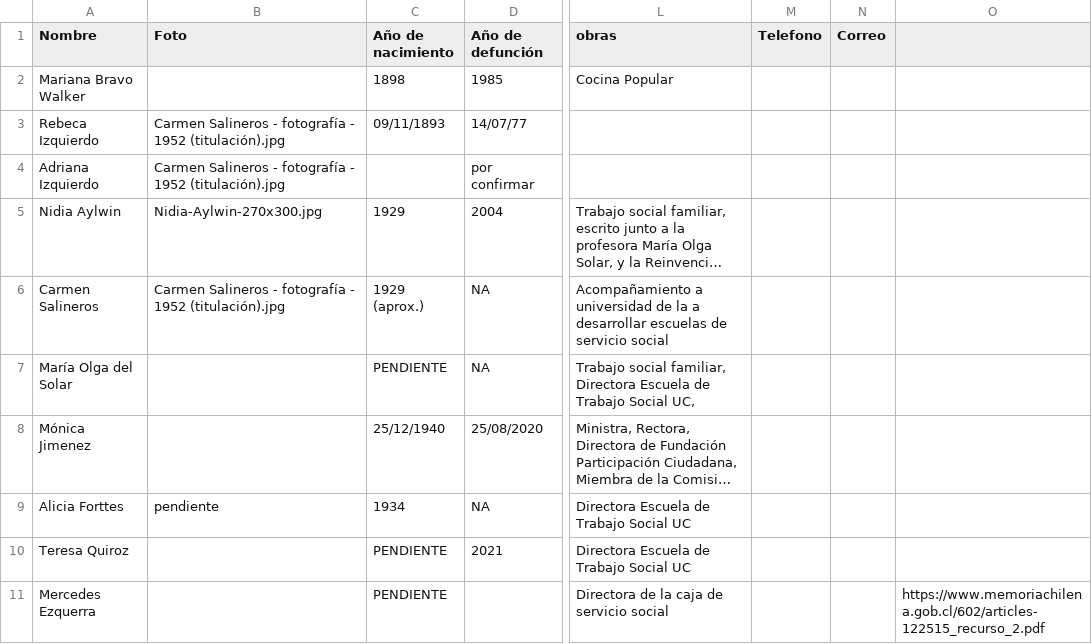
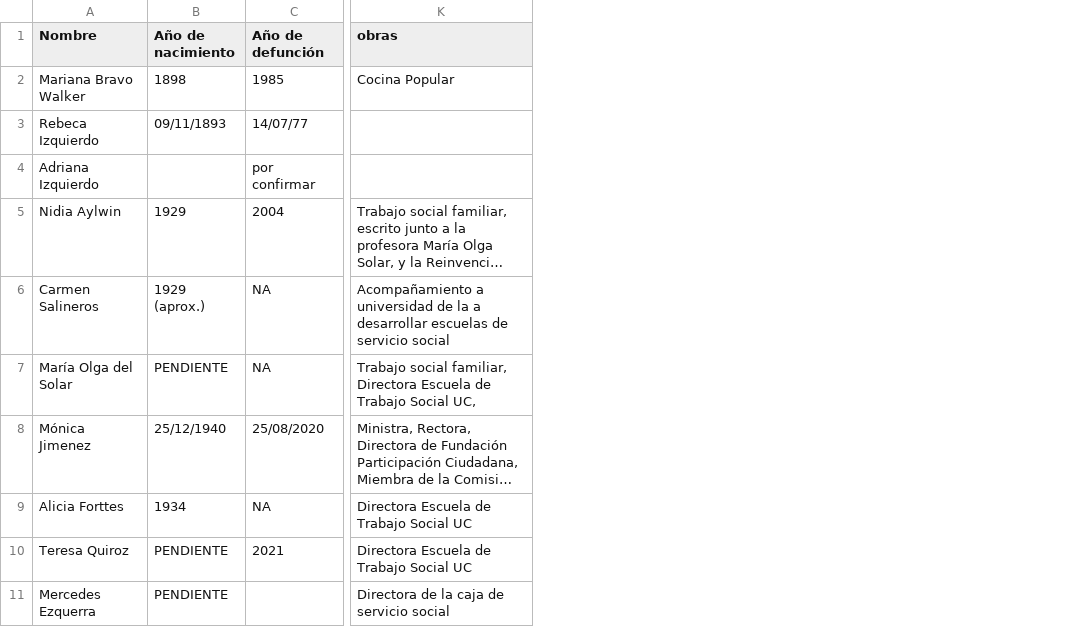
Before and after one commit to hechopormujeres/trabajo-social, a CSV file: datos.csv, drawn as a sheet; only a part is shown, gaps mark what is left out; long unchanged cells end in …; the diff covers the shown part only; the diff names each change by its address in the sheet, - before the commit and + after, or states it on an @@ line.

Commit message:
Update datos.csv

```diff
--- a/datos.csv
+++ b/datos.csv
-column B (Foto), rows 3-9: Carmen Salineros - fotografía - 1952 (titulación).jpg | Carmen Salineros - fotografía - 1952 (titulación).jpg | Nidia-Aylwin-270x300.jpg | Carmen Salineros - fotografía - 1952 (titulación).jpg |  |  | pendiente
-column M (Telefono), empty
-column N (Correo), empty
-column O, row 11: https://www.memoriachilena.gob.cl/602/articles-122515_recurso_2.pdf
```
Also changed, not shown: 26 removed rows elsewhere in this file.
